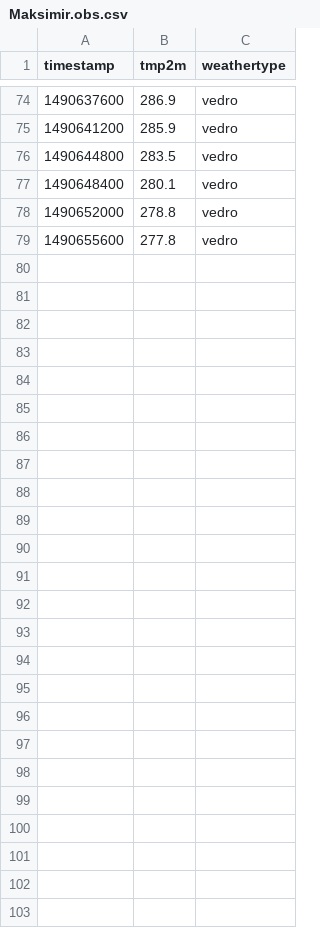
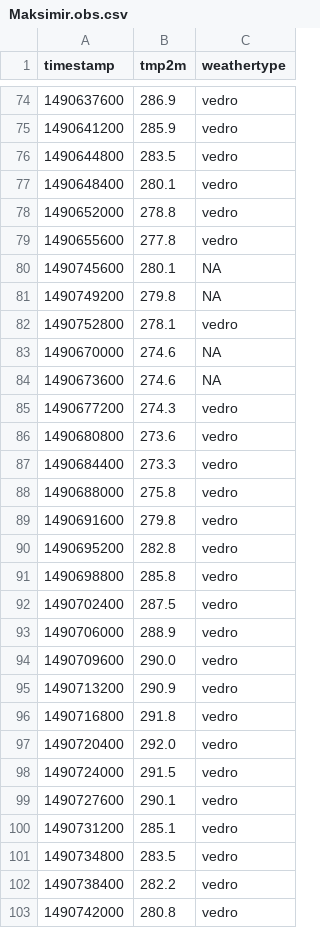
Before and after one commit to meteoadriatic/marwec, a CSV file: data/input/Maksimir.obs.csv, drawn as a sheet; only a part is shown, gaps mark what is left out.

Commit message:
first working example of classification, updated data files

```diff
--- a/data/input/Maksimir.obs.csv
+++ b/data/input/Maksimir.obs.csv
@@ -79 +79,25 @@ timestamp,tmp2m,weathertype
 1490655600,277.8,vedro
+1490745600,280.1,NA
+1490749200,279.8,NA
+1490752800,278.1,vedro
+1490670000,274.6,NA
+1490673600,274.6,NA
+1490677200,274.3,vedro
+1490680800,273.6,vedro
+1490684400,273.3,vedro
+1490688000,275.8,vedro
+1490691600,279.8,vedro
+1490695200,282.8,vedro
+1490698800,285.8,vedro
+1490702400,287.5,vedro
+1490706000,288.9,vedro
+1490709600,290.0,vedro
+1490713200,290.9,vedro
+1490716800,291.8,vedro
+1490720400,292.0,vedro
+1490724000,291.5,vedro
+1490727600,290.1,vedro
+1490731200,285.1,vedro
+1490734800,283.5,vedro
+1490738400,282.2,vedro
+1490742000,280.8,vedro
```
Also changed, not shown: data/input/Maksimir.diff.csv, 3 other files.
